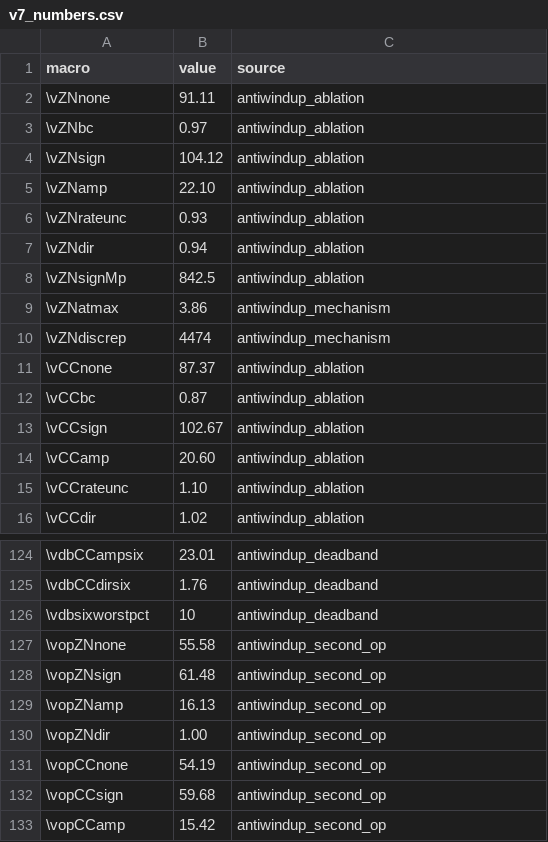
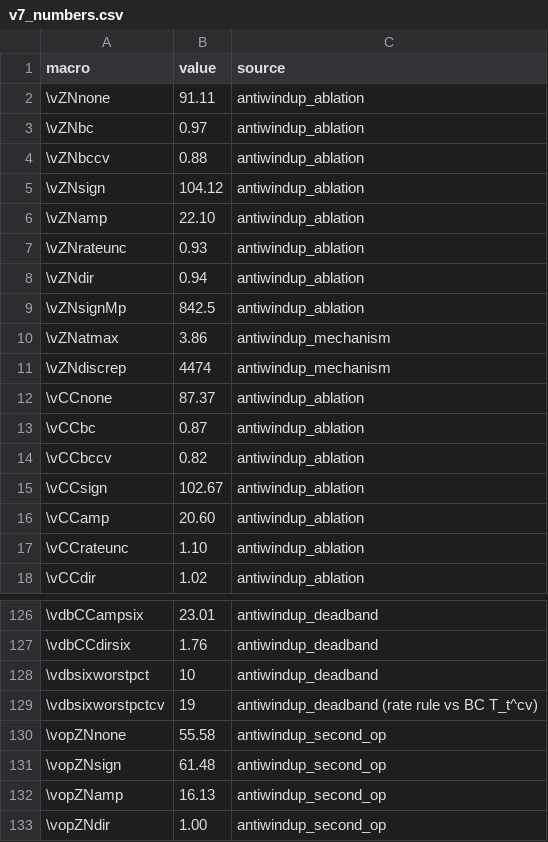
Before and after one commit to Marques-svnt/IC-CSTR-Control-Benchmark, a CSV file: results/jpc/v7_numbers.csv, drawn as a sheet; only a part is shown, gaps mark what is left out; the shorter side is filled out with more unchanged rows; the diff names each change by its address in the sheet, - before the commit and + after, or states it on an @@ line.

```diff
--- a/results/jpc/v7_numbers.csv
+++ b/results/jpc/v7_numbers.csv
+row 4: \vZNbccv | 0.88 | antiwindup_ablation
+row 14: \vCCbccv | 0.82 | antiwindup_ablation
+row 129: \vdbsixworstpctcv | 19 | antiwindup_deadband (rate rule vs BC T_t^cv)
```
Also changed, not shown: results/jpc/antiwindup_ablation.csv, results/jpc/antiwindup_deadband.csv, 12 other files.
